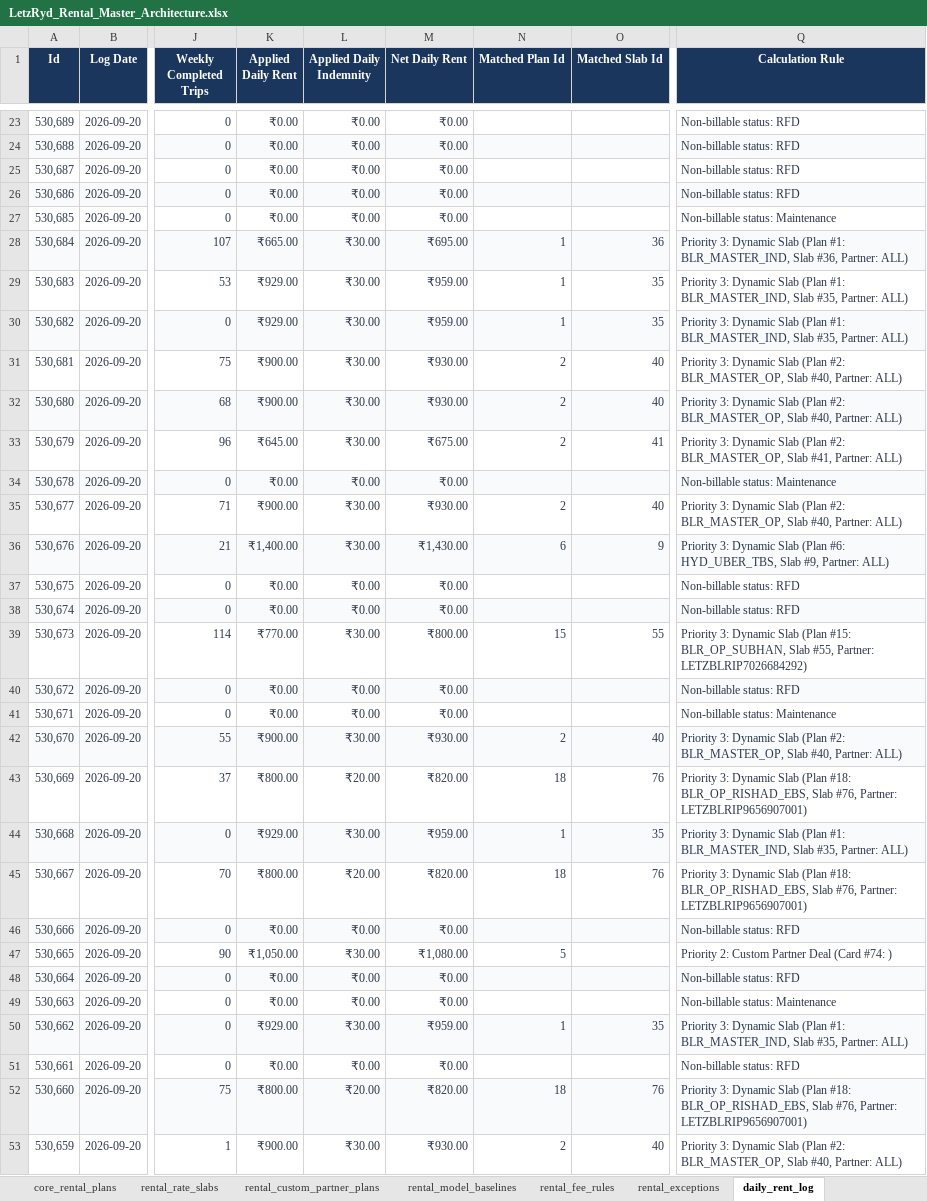
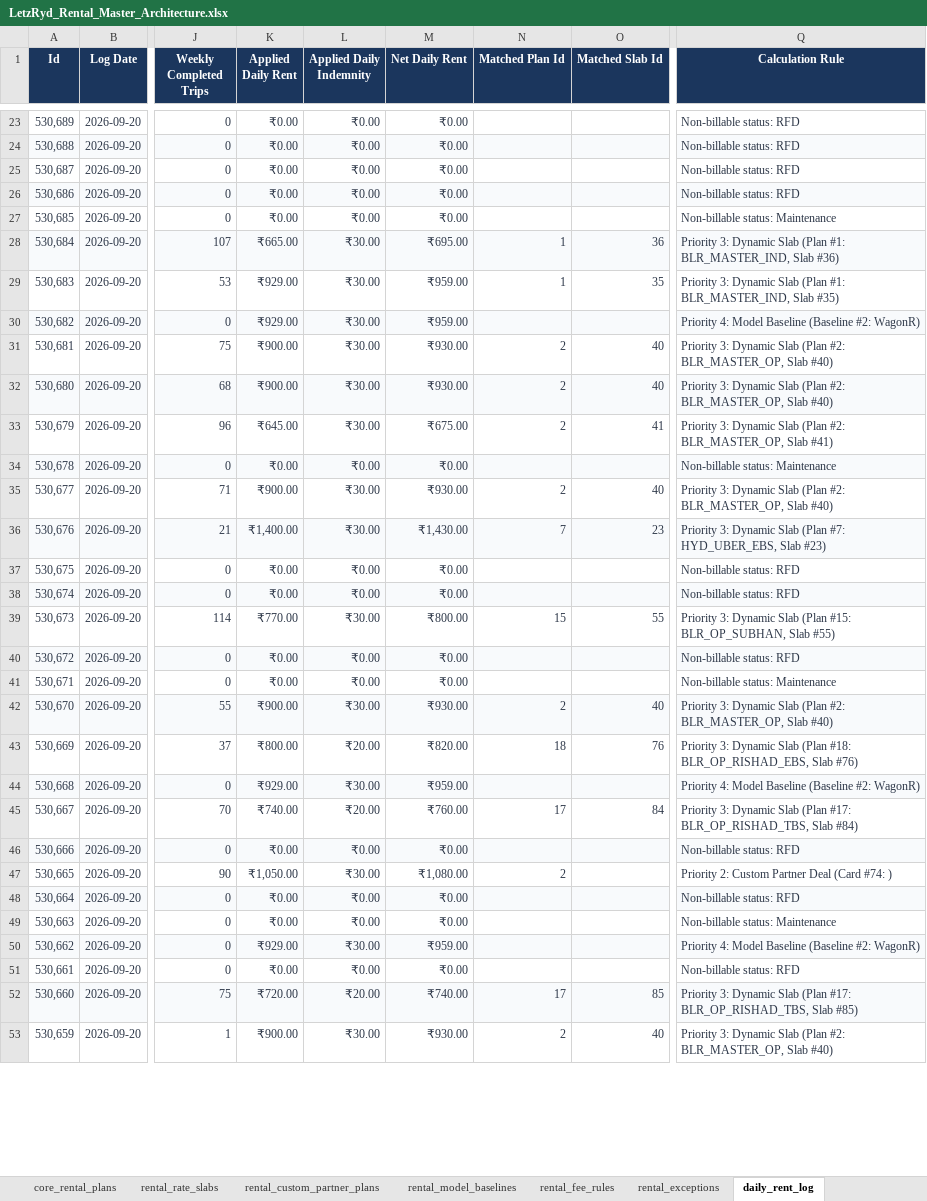
Before and after one commit to aayush-letzryd/backend, an Excel workbook: Rental Final Table/LetzRyd_Rental_Master_Architecture.xlsx, sheet daily_rent_log, drawn as a sheet; only a part is shown, gaps mark what is left out; values as stored, in another font and other column widths than the file's, no borders; the diff covers the shown part only; the diff names each change by its address in the sheet, - before the commit and + after, or states it on an @@ line.

Commit message:
feat(rental-engine): anchor plan resolution in core_vehicle_allocation and core_daily_vehicle_status, deploy audited SP, export parity reports

```diff
--- a/Rental Final Table/LetzRyd_Rental_Master_Architecture.xlsx (sheet daily_rent_log)
+++ b/Rental Final Table/LetzRyd_Rental_Master_Architecture.xlsx (sheet daily_rent_log)
-Q28 (Calculation Rule): …BLR_MASTER_IND, Slab #36, Partner: ALL)
+Q28 (Calculation Rule): …BLR_MASTER_IND, Slab #36)
-Q29 (Calculation Rule): …BLR_MASTER_IND, Slab #35, Partner: ALL)
+Q29 (Calculation Rule): …BLR_MASTER_IND, Slab #35)
-N30 (Matched Plan Id): 1
+N30 (Matched Plan Id): (empty)
-O30 (Matched Slab Id): 35
+O30 (Matched Slab Id): (empty)
-Q30 (Calculation Rule): Priority 3: Dynamic Slab (Plan #1: BLR_MASTER_IND, Slab #35, Partner: ALL)
+Q30 (Calculation Rule): Priority 4: Model Baseline (Baseline #2: WagonR)
-Q31:Q32 (Calculation Rule): …BLR_MASTER_OP, Slab #40, Partner: ALL)
+Q31:Q32 (Calculation Rule): …BLR_MASTER_OP, Slab #40)
-Q33 (Calculation Rule): …BLR_MASTER_OP, Slab #41, Partner: ALL)
+Q33 (Calculation Rule): …BLR_MASTER_OP, Slab #41)
-Q35 (Calculation Rule): …BLR_MASTER_OP, Slab #40, Partner: ALL)
+Q35 (Calculation Rule): …BLR_MASTER_OP, Slab #40)
-N36 (Matched Plan Id): 6
+N36 (Matched Plan Id): 7
-O36 (Matched Slab Id): 9
+O36 (Matched Slab Id): 23
-Q36 (Calculation Rule): …Slab (Plan #6: HYD_UBER_TBS, Slab #9, Partner: ALL)
+Q36 (Calculation Rule): …Slab (Plan #7: HYD_UBER_EBS, Slab #23)
-Q39 (Calculation Rule): …BLR_OP_SUBHAN, Slab #55, Partner: LETZBLRIP7026684292)
+Q39 (Calculation Rule): …BLR_OP_SUBHAN, Slab #55)
-Q42 (Calculation Rule): …BLR_MASTER_OP, Slab #40, Partner: ALL)
+Q42 (Calculation Rule): …BLR_MASTER_OP, Slab #40)
-Q43 (Calculation Rule): …BLR_OP_RISHAD_EBS, Slab #76, Partner: LETZBLRIP9656907001)
+Q43 (Calculation Rule): …BLR_OP_RISHAD_EBS, Slab #76)
-N44 (Matched Plan Id): 1
+N44 (Matched Plan Id): (empty)
-O44 (Matched Slab Id): 35
+O44 (Matched Slab Id): (empty)
-Q44 (Calculation Rule): Priority 3: Dynamic Slab (Plan #1: BLR_MASTER_IND, Slab #35, Partner: ALL)
+Q44 (Calculation Rule): Priority 4: Model Baseline (Baseline #2: WagonR)
-K45 (Applied Daily Rent): ₹800.00
+K45 (Applied Daily Rent): ₹740.00
-M45 (Net Daily Rent): ₹820.00
+M45 (Net Daily Rent): ₹760.00
-N45 (Matched Plan Id): 18
+N45 (Matched Plan Id): 17
-O45 (Matched Slab Id): 76
+O45 (Matched Slab Id): 84
-Q45 (Calculation Rule): …Slab (Plan #18: BLR_OP_RISHAD_EBS, Slab #76, Partner: LETZBLRIP9656907001)
+Q45 (Calculation Rule): …Slab (Plan #17: BLR_OP_RISHAD_TBS, Slab #84)
-N47 (Matched Plan Id): 5
+N47 (Matched Plan Id): 2
-N50 (Matched Plan Id): 1
+N50 (Matched Plan Id): (empty)
-O50 (Matched Slab Id): 35
+O50 (Matched Slab Id): (empty)
-Q50 (Calculation Rule): Priority 3: Dynamic Slab (Plan #1: BLR_MASTER_IND, Slab #35, Partner: ALL)
+Q50 (Calculation Rule): Priority 4: Model Baseline (Baseline #2: WagonR)
-K52 (Applied Daily Rent): ₹800.00
+K52 (Applied Daily Rent): ₹720.00
-M52 (Net Daily Rent): ₹820.00
+M52 (Net Daily Rent): ₹740.00
-N52 (Matched Plan Id): 18
+N52 (Matched Plan Id): 17
-O52 (Matched Slab Id): 76
+O52 (Matched Slab Id): 85
-Q52 (Calculation Rule): …Slab (Plan #18: BLR_OP_RISHAD_EBS, Slab #76, Partner: LETZBLRIP9656907001)
+Q52 (Calculation Rule): …Slab (Plan #17: BLR_OP_RISHAD_TBS, Slab #85)
-Q53 (Calculation Rule): …BLR_MASTER_OP, Slab #40, Partner: ALL)
+Q53 (Calculation Rule): …BLR_MASTER_OP, Slab #40)
```
Also changed, not shown: 563 edited cells elsewhere in this sheet, sheet rental_rate_slabs, sheet rental_fee_rules, Rental Final Table/LetzRyd_Rental_Master_Architecture_Complete.xlsx, 3 other files.
